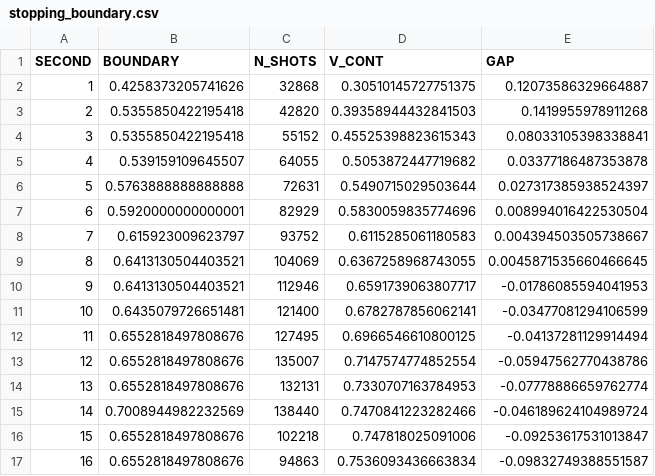
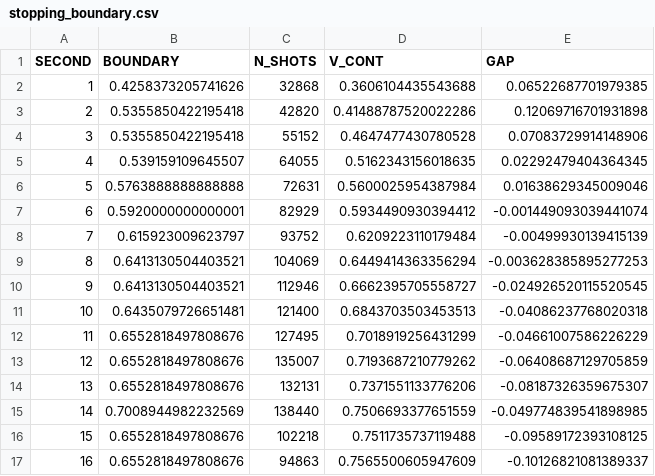
Before and after one commit to dingd29/Shot-Clock, a CSV file: reports/stopping_boundary.csv, drawn as a sheet; only a part is shown; the diff covers the shown part only.

```diff
--- a/reports/stopping_boundary.csv
+++ b/reports/stopping_boundary.csv
@@ -1,17 +1,17 @@
 SECOND,BOUNDARY,N_SHOTS,V_CONT,GAP
-1,0.4258373205741626,32868,0.30510145727751375,0.12073586329664887
-2,0.5355850422195418,42820,0.39358944432841503,0.1419955978911268
-3,0.5355850422195418,55152,0.45525398823615343,0.08033105398338841
-4,0.539159109645507,64055,0.5053872447719682,0.03377186487353878
-5,0.5763888888888888,72631,0.5490715029503644,0.027317385938524397
-6,0.5920000000000001,82929,0.5830059835774696,0.008994016422530504
-7,0.615923009623797,93752,0.6115285061180583,0.004394503505738667
-8,0.6413130504403521,104069,0.6367258968743055,0.0045871535660466645
-9,0.6413130504403521,112946,0.6591739063807717,-0.01786085594041953
-10,0.6435079726651481,121400,0.6782787856062141,-0.03477081294106599
-11,0.6552818497808676,127495,0.6966546610800125,-0.04137281129914494
-12,0.6552818497808676,135007,0.7147574774852554,-0.05947562770438786
-13,0.6552818497808676,132131,0.7330707163784953,-0.07778886659762774
-14,0.7008944982232569,138440,0.7470841223282466,-0.046189624104989724
-15,0.6552818497808676,102218,0.747818025091006,-0.09253617531013847
-16,0.6552818497808676,94863,0.7536093436663834,-0.09832749388551587
+1,0.4258373205741626,32868,0.3606104435543688,0.06522687701979385
+2,0.5355850422195418,42820,0.41488787520022286,0.12069716701931898
+3,0.5355850422195418,55152,0.4647477430780528,0.07083729914148906
+4,0.539159109645507,64055,0.5162343156018635,0.02292479404364345
+5,0.5763888888888888,72631,0.5600025954387984,0.01638629345009046
+6,0.5920000000000001,82929,0.5934490930394412,-0.001449093039441074
+7,0.615923009623797,93752,0.6209223110179484,-0.00499930139415139
+8,0.6413130504403521,104069,0.6449414363356294,-0.003628385895277253
+9,0.6413130504403521,112946,0.6662395705558727,-0.024926520115520545
+10,0.6435079726651481,121400,0.6843703503453513,-0.04086237768020318
+11,0.6552818497808676,127495,0.7018919256431299,-0.04661007586226229
+12,0.6552818497808676,135007,0.7193687210779262,-0.06408687129705859
+13,0.6552818497808676,132131,0.7371551133776206,-0.08187326359675307
+14,0.7008944982232569,138440,0.7506693377651559,-0.049774839541898985
+15,0.6552818497808676,102218,0.7511735737119488,-0.09589172393108125
+16,0.6552818497808676,94863,0.7565500605947609,-0.10126821081389337
```
Also changed, not shown: 14 edited cells elsewhere in this file, reports/stopping_continuation_value.csv, reports/stopping_exercise_gap.csv, 5 other files.
